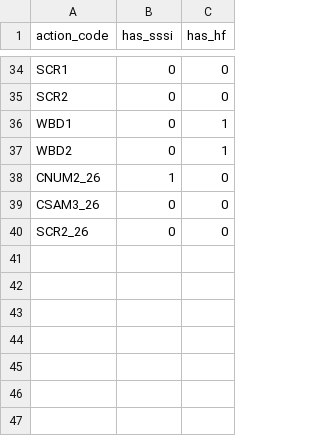
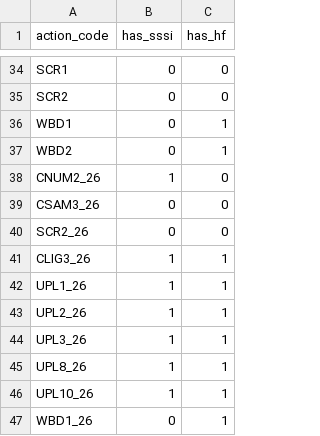
Before and after one commit to DEFRA/land-grants-api, a CSV file: src/land-data/action_sssi_hf_mapping/action_sssi_hf_mapping.csv, drawn as a sheet; only a part is shown, gaps mark what is left out.

Commit message:
GSPS-649: Map the remaining _26 actions explicitly
CLIG3_26, UPL1_26, UPL2_26, UPL3_26, UPL8_26, UPL10_26 and WBD1_26
already resolve to the right eligibility, because the columns default
to true and those actions happen to be eligible on designated land.
Nothing recorded that intent, so a change to the default or to the
config broker transform would have shifted them with no test to catch
it. Values are read from each action's legacy counterpart as before, so
behaviour is unchanged.

GRH12_26 and HEF1_26 are left out: neither has a legacy row to inherit
from, and no internal source states their protected land eligibility.

```diff
--- a/src/land-data/action_sssi_hf_mapping/action_sssi_hf_mapping.csv
+++ b/src/land-data/action_sssi_hf_mapping/action_sssi_hf_mapping.csv
@@ -40 +40,8 @@ CSAM3_26,0,0
 SCR2_26,0,0
+CLIG3_26,1,1
+UPL1_26,1,1
+UPL2_26,1,1
+UPL3_26,1,1
+UPL8_26,1,1
+UPL10_26,1,1
+WBD1_26,0,1
```
Also changed, not shown: 1 other file.
